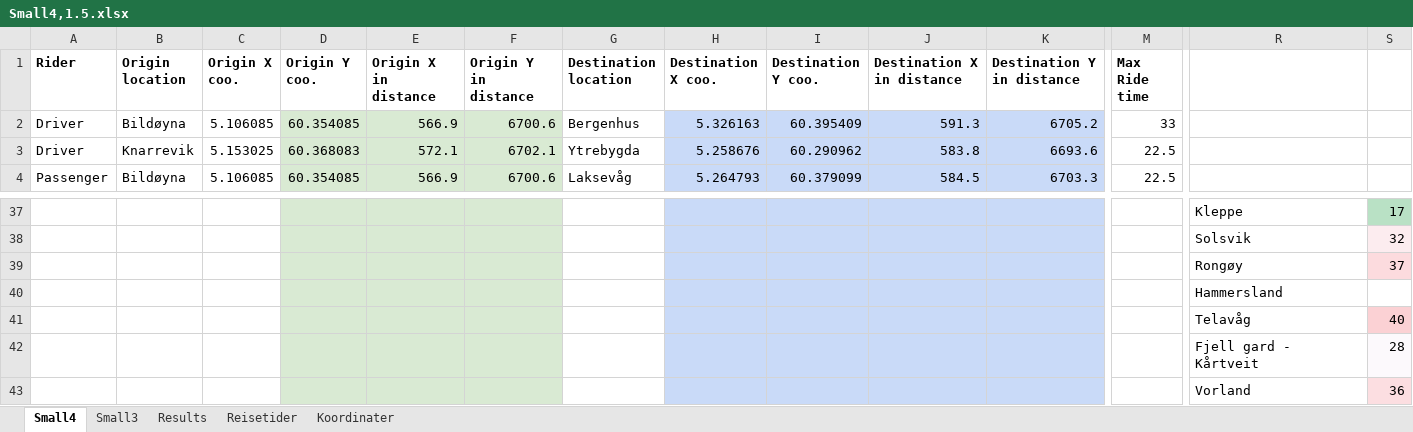
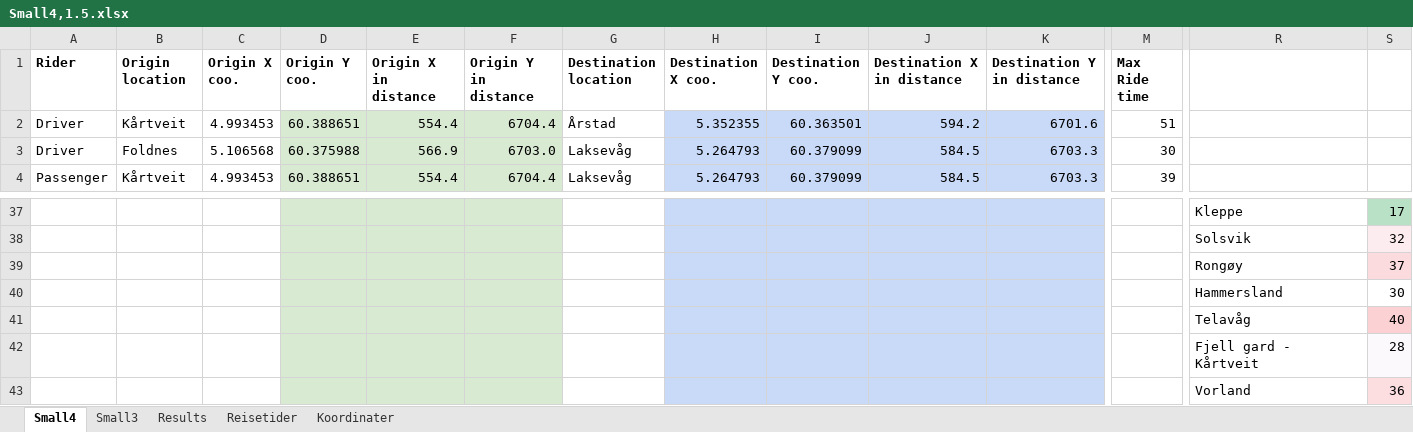
Before and after one commit to tonyyang1998/samkjoring2022, an Excel workbook: Small Instances 1,5/Small4,1.5.xlsx, sheet Small4, drawn as a sheet; only a part is shown, gaps mark what is left out; values as stored, in another font and other column widths than the file's, no borders; removed rows and columns are numbered as before the commit, all else as after; rows hold the shown columns only; the diff covers the shown part only; the diff names each change by its address in the sheet, - before the commit and + after, or states it on an @@ line.

```diff
--- a/Small Instances 1,5/Small4,1.5.xlsx (sheet Small4)
+++ b/Small Instances 1,5/Small4,1.5.xlsx (sheet Small4)
-B2 (Origin location): Bildøyna
+B2 (Origin location): Kårtveit
-C2 (Origin X coo.): 5.106085
+C2 (Origin X coo.): 4.993453
-D2 (Origin Y coo.): 60.354085
+D2 (Origin Y coo.): 60.388651
-E2 (Origin X in distance): 566.9
+E2 (Origin X in distance): 554.4
-F2 (Origin Y in distance): 6700.6
+F2 (Origin Y in distance): 6704.4
-G2 (Destination location): Bergenhus
+G2 (Destination location): Årstad
-H2 (Destination X coo.): 5.326163
+H2 (Destination X coo.): 5.352355
-I2 (Destination Y coo.): 60.395409
+I2 (Destination Y coo.): 60.363501
-J2 (Destination X in distance): 591.3
+J2 (Destination X in distance): 594.2
-K2 (Destination Y in distance): 6705.2
+K2 (Destination Y in distance): 6701.6
-M2 (Max Ride time): 33
+M2 (Max Ride time): 51
-B3 (Origin location): Knarrevik
+B3 (Origin location): Foldnes
-C3 (Origin X coo.): 5.153025
+C3 (Origin X coo.): 5.106568
-D3 (Origin Y coo.): 60.368083
+D3 (Origin Y coo.): 60.375988
-E3 (Origin X in distance): 572.1
+E3 (Origin X in distance): 566.9
-F3 (Origin Y in distance): 6702.1
+F3 (Origin Y in distance): 6703.0
-G3 (Destination location): Ytrebygda
+G3 (Destination location): Laksevåg
-H3 (Destination X coo.): 5.258676
+H3 (Destination X coo.): 5.264793
-I3 (Destination Y coo.): 60.290962
+I3 (Destination Y coo.): 60.379099
-J3 (Destination X in distance): 583.8
+J3 (Destination X in distance): 584.5
-K3 (Destination Y in distance): 6693.6
+K3 (Destination Y in distance): 6703.3
-M3 (Max Ride time): 22.5
+M3 (Max Ride time): 30
-B4 (Origin location): Bildøyna
+B4 (Origin location): Kårtveit
-C4 (Origin X coo.): 5.106085
+C4 (Origin X coo.): 4.993453
-D4 (Origin Y coo.): 60.354085
+D4 (Origin Y coo.): 60.388651
-E4 (Origin X in distance): 566.9
+E4 (Origin X in distance): 554.4
-F4 (Origin Y in distance): 6700.6
+F4 (Origin Y in distance): 6704.4
-M4 (Max Ride time): 22.5
+M4 (Max Ride time): 39
-row 40:  |  |  |  |  |  |  |  |  |  |  |  | Hammersland
+row 40:  |  |  |  |  |  |  |  |  |  |  |  | Hammersland | 30
```
Also changed, not shown: 3 added rows, 3 removed rows, 39 edited cells and cell formats elsewhere in this sheet, sheet Small3, formulas that keep their value, 9 other files.
